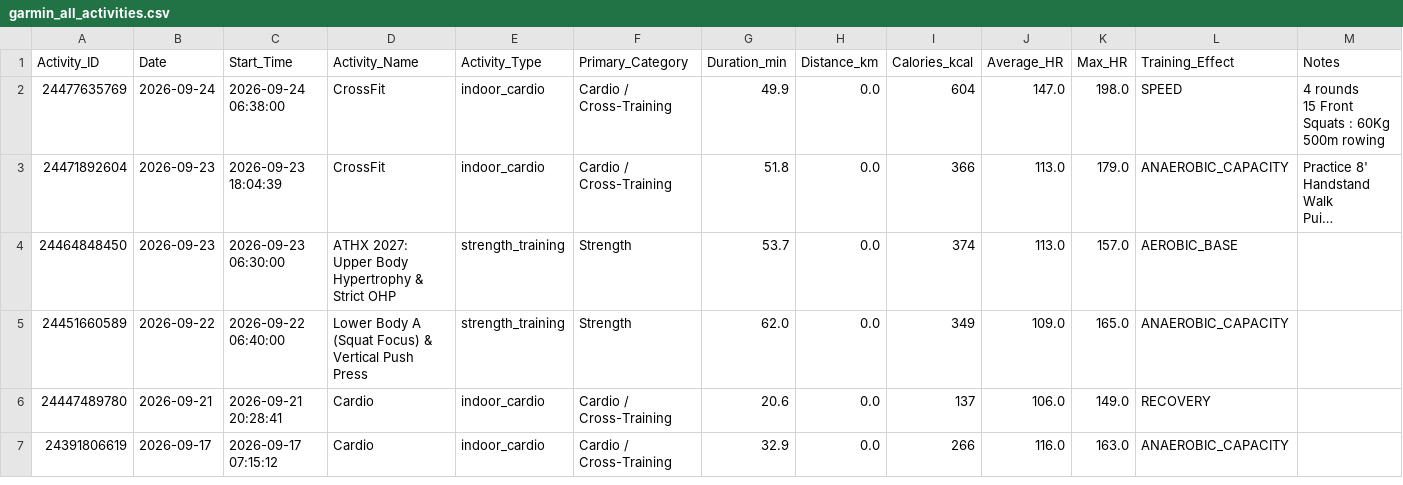
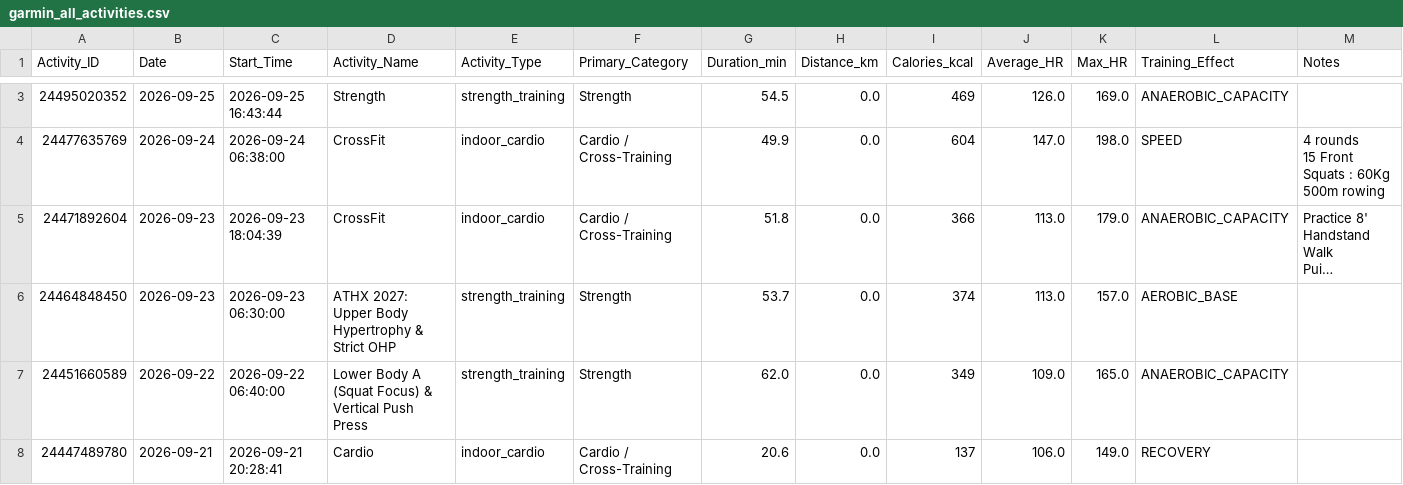
Before and after one commit to ayrtonxandre/agy, a CSV file: garmin_all_activities.csv, drawn as a sheet; only a part is shown, gaps mark what is left out; the shorter side is filled out with more unchanged rows; long unchanged cells end in …; the diff covers the shown part only.

```diff
--- a/garmin_all_activities.csv
+++ b/garmin_all_activities.csv
@@ -2 +17,2 @@ Activity_ID,Date,Start_Time,Activity_Name,Activity_Type,Primary_Category,Duratio
+24495020352,2026-09-25,2026-09-25 16:43:44,Strength,strength_training,Strength,54.5,0.0,469,126.0,169.0,ANAEROBIC_CAPACITY,
 24477635769,2026-09-24,2026-09-24 06:38:00,CrossFit,indoor_cardio,Cardio / Cross-Training,49.9,0.0,604,147.0,198.0,SPEED,"4 rounds
```
Also changed, not shown: 1 added row elsewhere in this file, garmin_extracted_workouts.csv, garmin_workout_activities.csv, 8 other files.
